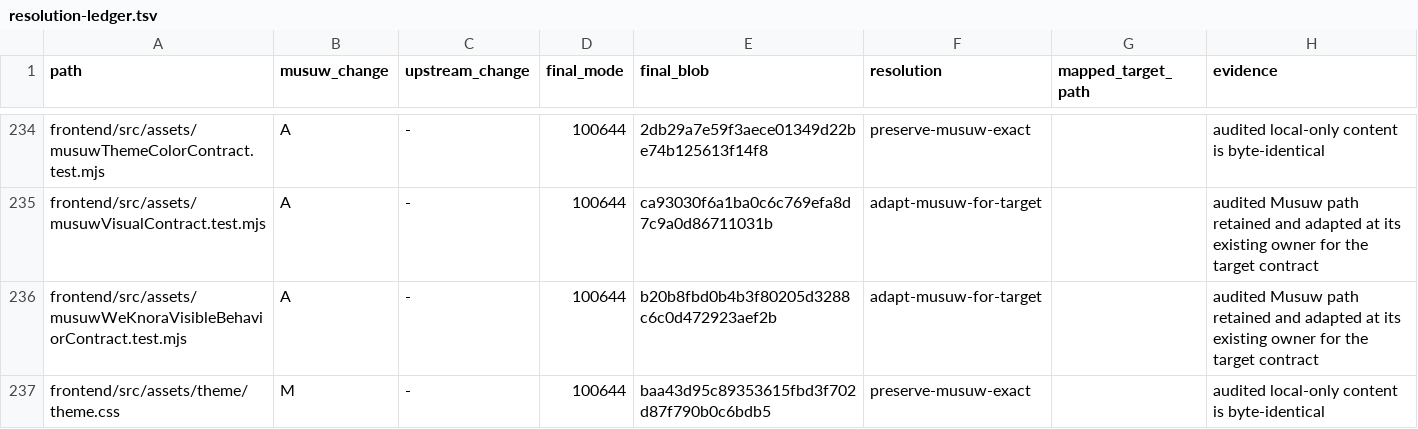
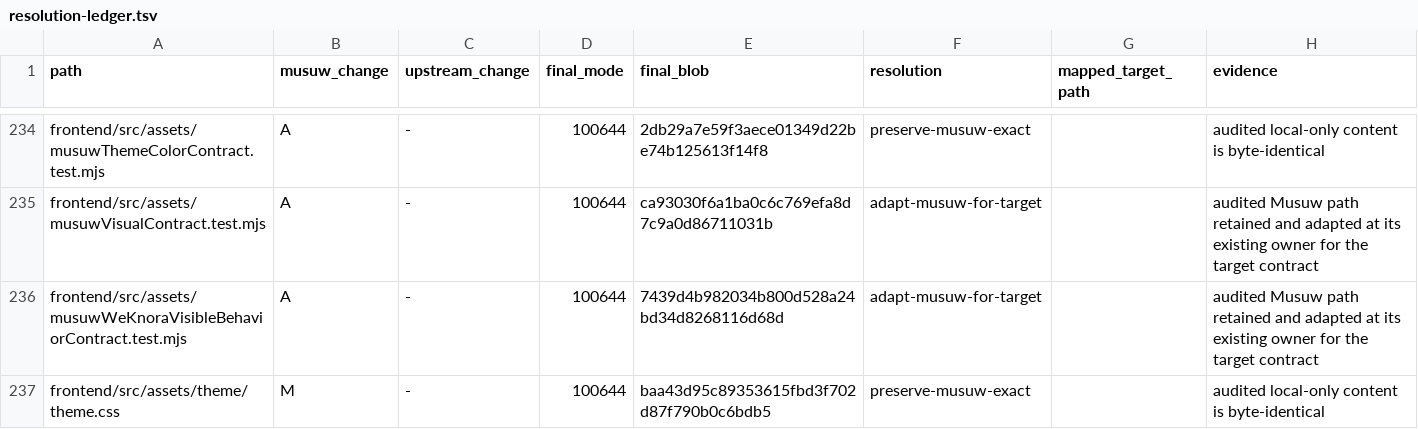
Before and after one commit to estromeglovettgen-coder/musuw, a TSV file: third_party/weknora/upgrades/81142df/resolution-ledger.tsv, drawn as a sheet; only a part is shown, gaps mark what is left out; the diff covers the shown part only.

```diff
--- a/third_party/weknora/upgrades/81142df/resolution-ledger.tsv
+++ b/third_party/weknora/upgrades/81142df/resolution-ledger.tsv
@@ -235,3 +235,3 @@ frontend/src/assets/musuwThemeColorContract.test.mjs	A	-	100644	2db29a7e59f3aece
 frontend/src/assets/musuwVisualContract.test.mjs	A	-	100644	ca93030f6a1ba0c6c769efa8d7c9a0d86711031b	adapt-musuw-for-target		audited Musuw path retained and adapted at its existing owner for the target contract
-frontend/src/assets/musuwWeKnoraVisibleBehaviorContract.test.mjs	A	-	100644	b20b8fbd0b4b3f80205d3288c6c0d472923aef2b	adapt-musuw-for-target		audited Musuw path retained and adapted at its existing owner for the target contract
+frontend/src/assets/musuwWeKnoraVisibleBehaviorContract.test.mjs	A	-	100644	7439d4b982034b800d528a24bd34d8268116d68d	adapt-musuw-for-target		audited Musuw path retained and adapted at its existing owner for the target contract
 frontend/src/assets/theme/theme.css	M	-	100644	baa43d95c89353615fbd3f702d87f790b0c6bdb5	preserve-musuw-exact		audited local-only content is byte-identical
```
Also changed, not shown: 39 edited cells elsewhere in this file, 1 other file.
